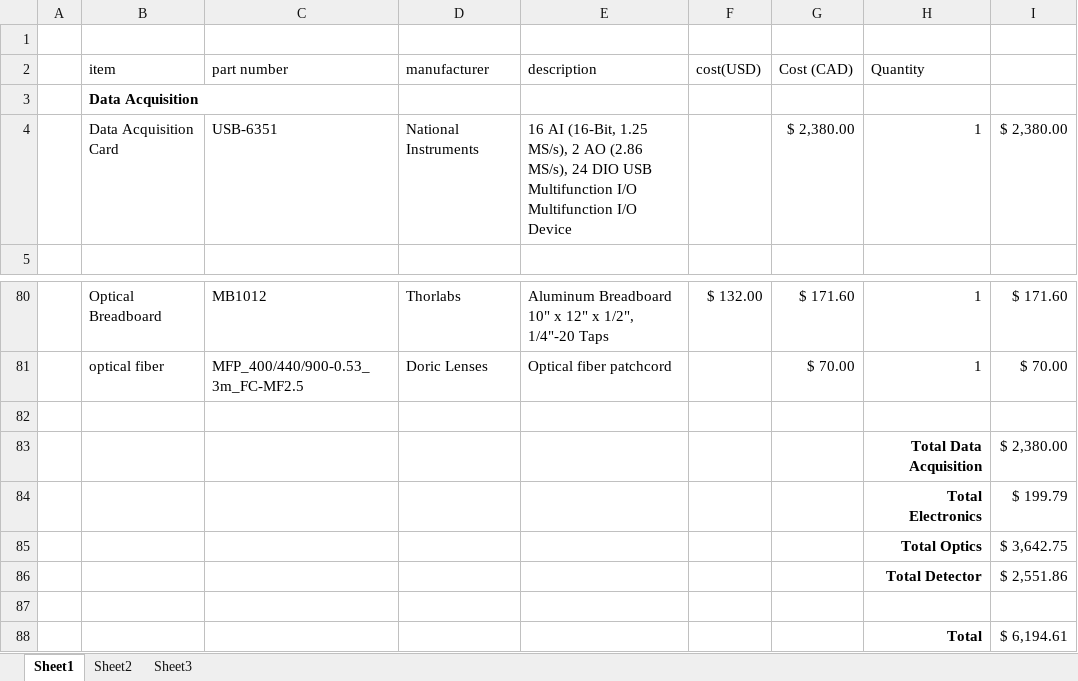
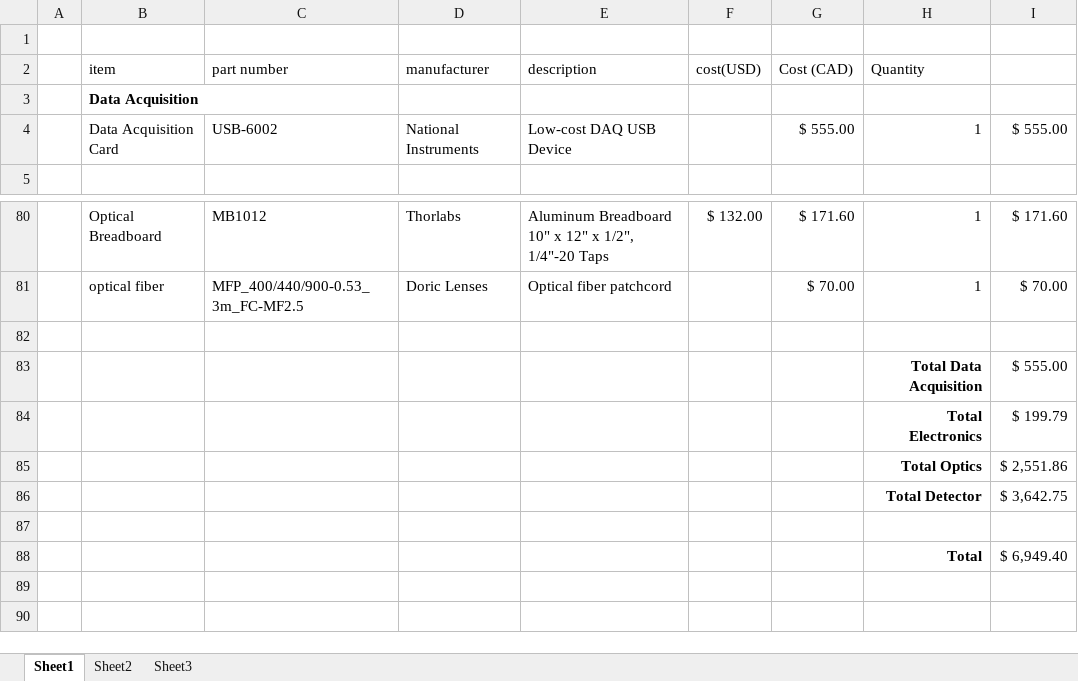
Before and after one commit to icoilab/CICLoPS, an Excel workbook: BOM.xlsx, sheet Sheet1, drawn as a sheet; only a part is shown, gaps mark what is left out; values as stored, in another font and other column widths than the file's, no borders; removed rows and columns are numbered as before the commit, all else as after; the diff names each change by its address in the sheet, - before the commit and + after, or states it on an @@ line.

Commit message:
changed daq in bom

```diff
--- a/BOM.xlsx (sheet Sheet1)
+++ b/BOM.xlsx (sheet Sheet1)
-row 4:  | Data Acquisition Card | USB-6351 | National Instruments | 16 AI (16-Bit, 1.25 MS/s), 2 AO (2.86 MS/s), 24 DIO USB Multifunction I/O Multifunction I/O Device |  | $ 2,380.00 | 1 | $ 2,380.00
+row 4:  | Data Acquisition Card | USB-6002 | National Instruments | Low-cost DAQ USB Device |  | $ 555.00 | 1 | $ 555.00
-I83: $ 2,380.00
+I83: $ 555.00
-row 85:  |  |  |  |  |  |  | Total Optics | $ 3,642.75
-H85 (Quantity): Total Detector
+H85 (Quantity): Total Optics
+row 86:  |  |  |  |  |  |  | Total Detector | $ 3,642.75
-I88: $ 6,194.61
+I88: $ 6,949.40
```
Also changed, not shown: formulas that keep their value.
